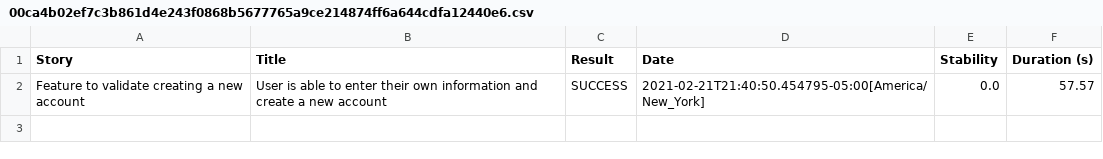
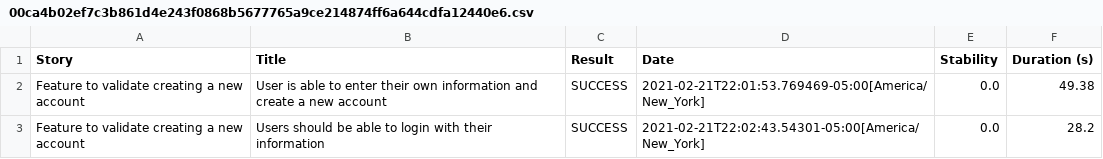
Before and after one commit to Shamiul-isl/AutomationChallenge-Commercial-Java, a CSV file: target/site/serenity/00ca4b02ef7c3b861d4e243f0868b5677765a9ce214874ff6a644cdfa12440e6.csv, drawn as a sheet.

Commit message:
succesful serenity report

```diff
--- a/target/site/serenity/00ca4b02ef7c3b861d4e243f0868b5677765a9ce214874ff6a644cdfa12440e6.csv
+++ b/target/site/serenity/00ca4b02ef7c3b861d4e243f0868b5677765a9ce214874ff6a644cdfa12440e6.csv
@@ -1,2 +1,3 @@
 "Story","Title","Result","Date","Stability","Duration (s)"
-"Feature to validate creating a new account","User is able to enter their own information and create a new account","SUCCESS","2021-02-21T21:40:50.454795-05:00[America/New_York]","0.0","57.57"
+"Feature to validate creating a new account","User is able to enter their own information and create a new account","SUCCESS","2021-02-21T22:01:53.769469-05:00[America/New_York]","0.0","49.38"
+"Feature to validate creating a new account","Users should be able to login with their information","SUCCESS","2021-02-21T22:02:43.54301-05:00[America/New_York]","0.0","28.2"
```
Also changed, not shown: target/site/serenity/01f5288b80adbd3af52a8ed68a4a616d3164f750229f80da1ef344382d948835.csv, target/site/serenity/c0a5b9f4d8c45bdade10b32090004cc8dad9875da754c536d664b3a0bd698779.csv, 40 other files.
